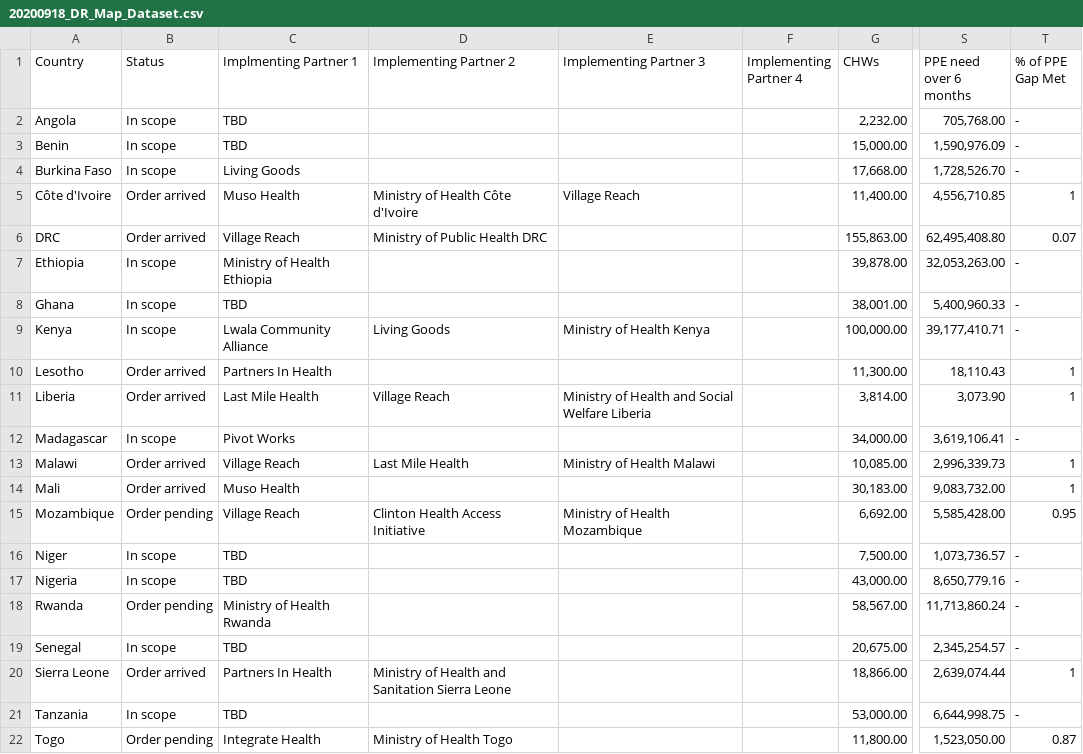
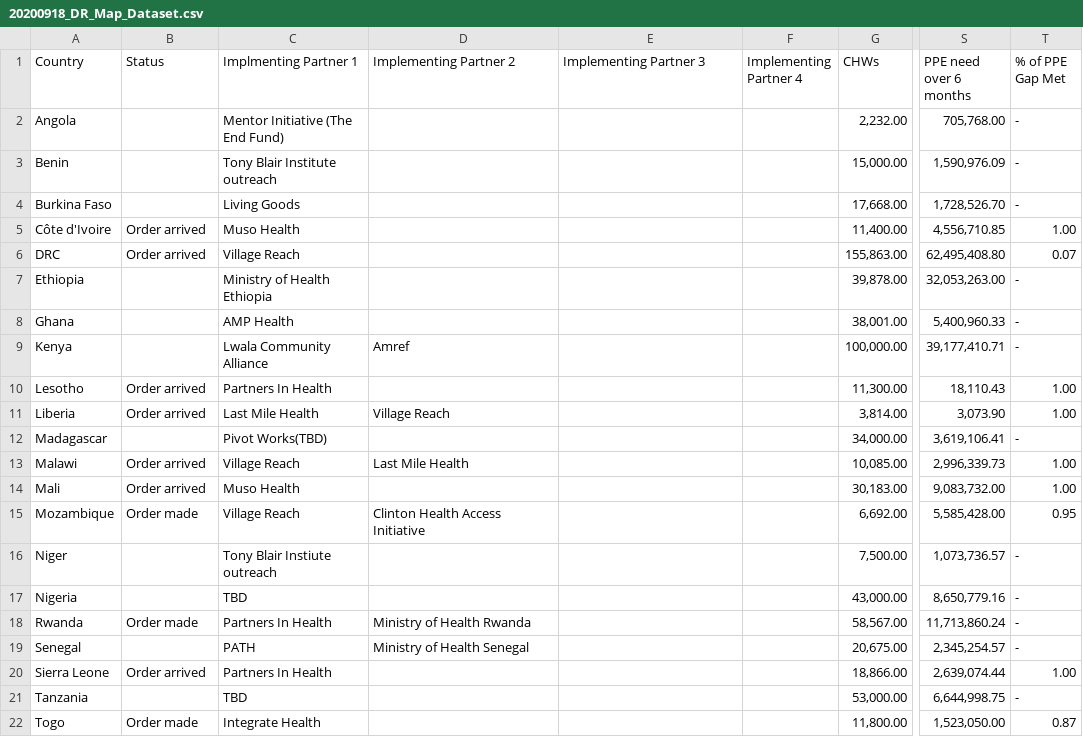
Before and after one commit to ash626/CAFAfricaMapDataset, a CSV file: 20200918_DR_Map_Dataset.csv, drawn as a sheet; only a part is shown, gaps mark what is left out; the diff covers the shown part only; the diff names each change by its address in the sheet, - before the commit and + after, or states it on an @@ line.

```diff
--- a/20200918_DR_Map_Dataset.csv
+++ b/20200918_DR_Map_Dataset.csv
-B2:B4 (Status): In scope
+B2:B4 (Status): (empty)
-C2 (Implmenting Partner 1): TBD
+C2 (Implmenting Partner 1): Mentor Initiative (The End Fund)
-C3 (Implmenting Partner 1): TBD
+C3 (Implmenting Partner 1): Tony Blair Institute outreach
-D5 (Implementing Partner 2): Ministry of Health Côte d'Ivoire
+D5 (Implementing Partner 2): (empty)
-E5 (Implementing Partner 3): Village Reach
+E5 (Implementing Partner 3): (empty)
-T5 (% of PPE Gap Met): 1
+T5 (% of PPE Gap Met): 1.00
-D6 (Implementing Partner 2): Ministry of Public Health DRC
+D6 (Implementing Partner 2): (empty)
-B7:B9 (Status): In scope
+B7:B9 (Status): (empty)
-C8 (Implmenting Partner 1): TBD
+C8 (Implmenting Partner 1): AMP Health
-D9 (Implementing Partner 2): Living Goods
+D9 (Implementing Partner 2): Amref
-E9 (Implementing Partner 3): Ministry of Health Kenya
+E9 (Implementing Partner 3): (empty)
-T10:T11 (% of PPE Gap Met): 1
+T10:T11 (% of PPE Gap Met): 1.00
-E11 (Implementing Partner 3): Ministry of Health and Social Welfare Liberia
+E11 (Implementing Partner 3): (empty)
-B12 (Status): In scope
+B12 (Status): (empty)
-C12 (Implmenting Partner 1): Pivot Works
+C12 (Implmenting Partner 1): Pivot Works(TBD)
-E13 (Implementing Partner 3): Ministry of Health Malawi
+E13 (Implementing Partner 3): (empty)
-T13:T14 (% of PPE Gap Met): 1
+T13:T14 (% of PPE Gap Met): 1.00
-B15 (Status): Order pending
+B15 (Status): Order made
-E15 (Implementing Partner 3): Ministry of Health Mozambique
+E15 (Implementing Partner 3): (empty)
-B16:B17 (Status): In scope
+B16:B17 (Status): (empty)
-C16 (Implmenting Partner 1): TBD
+C16 (Implmenting Partner 1): Tony Blair Instiute outreach
-B18 (Status): Order pending
+B18 (Status): Order made
-C18 (Implmenting Partner 1): Ministry of Health Rwanda
+C18 (Implmenting Partner 1): Partners In Health
-D18 (Implementing Partner 2): (empty)
+D18 (Implementing Partner 2): Ministry of Health Rwanda
-B19 (Status): In scope
+B19 (Status): (empty)
-C19 (Implmenting Partner 1): TBD
+C19 (Implmenting Partner 1): PATH
-D19 (Implementing Partner 2): (empty)
+D19 (Implementing Partner 2): Ministry of Health Senegal
-D20 (Implementing Partner 2): Ministry of Health and Sanitation Sierra Leone
+D20 (Implementing Partner 2): (empty)
-T20 (% of PPE Gap Met): 1
+T20 (% of PPE Gap Met): 1.00
-B21 (Status): In scope
+B21 (Status): (empty)
-B22 (Status): Order pending
+B22 (Status): Order made
-D22 (Implementing Partner 2): Ministry of Health Togo
+D22 (Implementing Partner 2): (empty)
```
Also changed, not shown: 3 edited cells elsewhere in this file, 1 other file.
